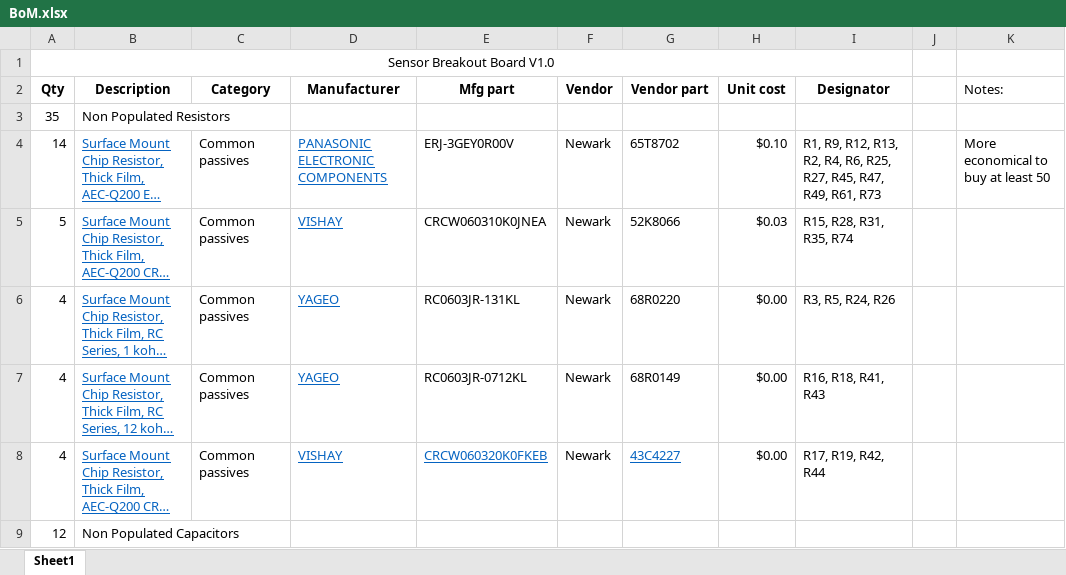
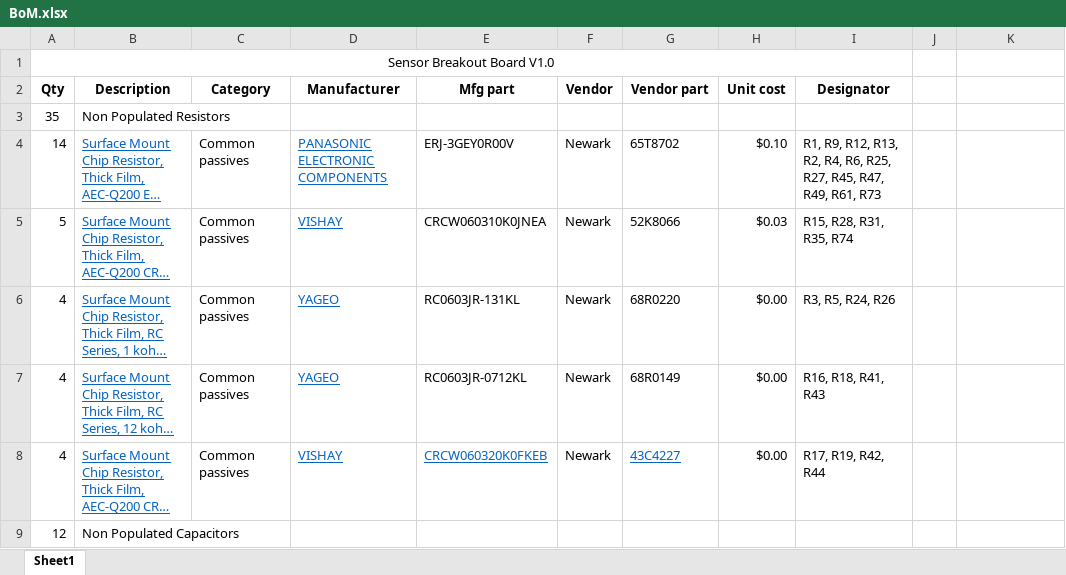
Before and after one commit to cgreenbaum/Sensor-Breakout-Board, an Excel workbook: BoM.xlsx, sheet Sheet1, drawn as a sheet; only a part is shown; long unchanged cells end in …; values as stored, in another font and other column widths than the file's, no borders; the diff names each change by its address in the sheet, - before the commit and + after, or states it on an @@ line.

```diff
--- a/BoM.xlsx (sheet Sheet1)
+++ b/BoM.xlsx (sheet Sheet1)
-K2: Notes:
+K2: (empty)
-K4: More economical to buy at least 50
+K4: (empty)
```
Also changed, not shown: AssemblyBoM.xlsx.
